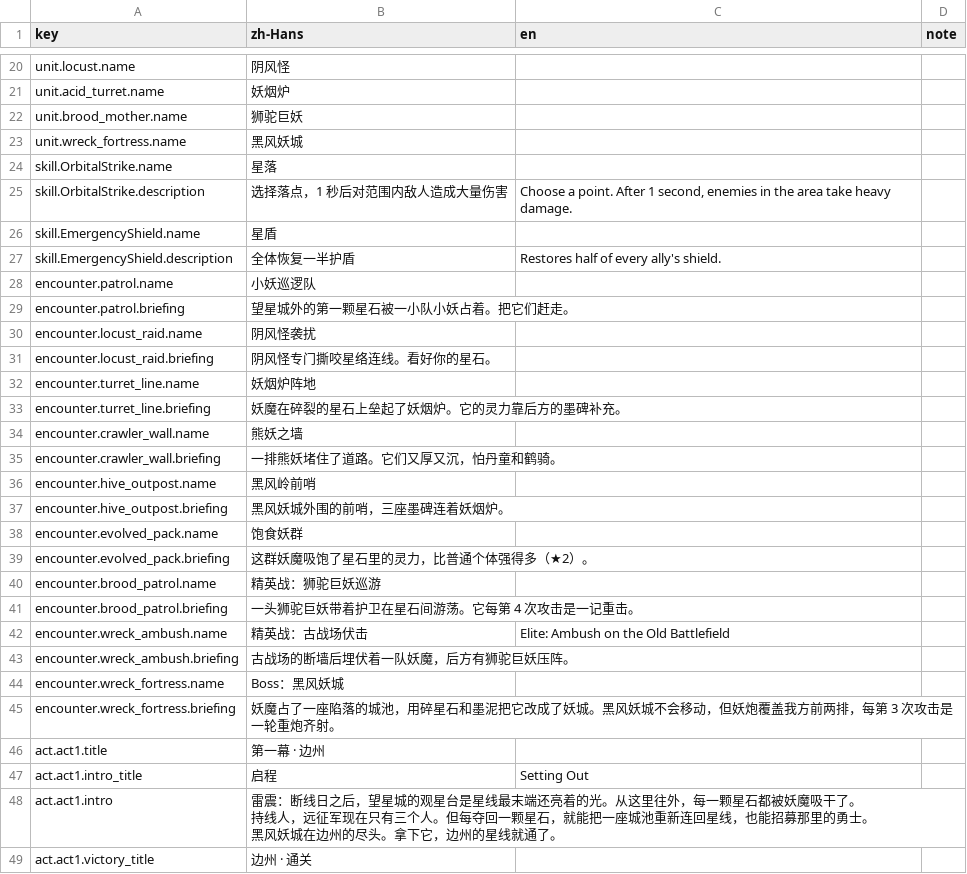
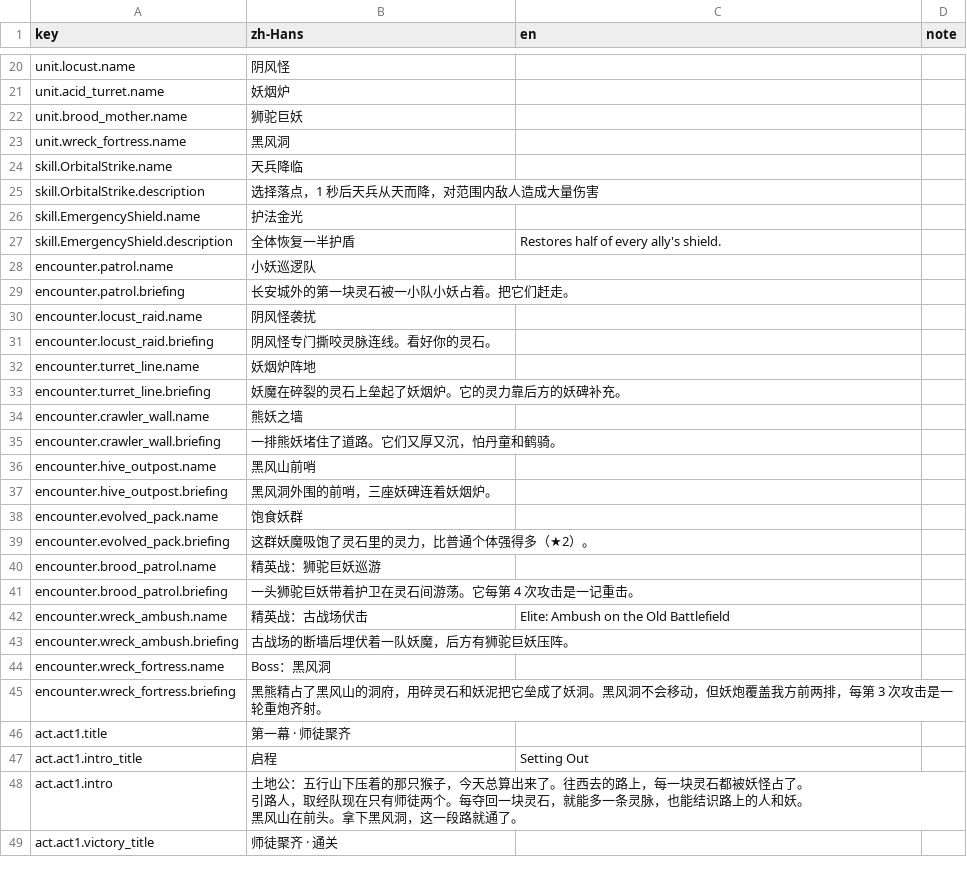
Before and after one commit to xuleiknave/XFramework, a CSV file: Starline/Packages/com.starline.game/Localization/Game.csv, drawn as a sheet; only a part is shown, gaps mark what is left out; the diff covers the shown part only.

```diff
--- a/Starline/Packages/com.starline.game/Localization/Game.csv
+++ b/Starline/Packages/com.starline.game/Localization/Game.csv
@@ -22,32 +22,32 @@ unit.acid_turret.name,妖烟炉,,
 unit.brood_mother.name,狮驼巨妖,,
-unit.wreck_fortress.name,黑风妖城,,
-skill.OrbitalStrike.name,星落,,
-skill.OrbitalStrike.description,选择落点，1 秒后对范围内敌人造成大量伤害,"Choose a point. After 1 second, enemies in the area take heavy damage.",
-skill.EmergencyShield.name,星盾,,
+unit.wreck_fortress.name,黑风洞,,
+skill.OrbitalStrike.name,天兵降临,,
+skill.OrbitalStrike.description,选择落点，1 秒后天兵从天而降，对范围内敌人造成大量伤害,,
+skill.EmergencyShield.name,护法金光,,
 skill.EmergencyShield.description,全体恢复一半护盾,Restores half of every ally's shield.,
 encounter.patrol.name,小妖巡逻队,,
-encounter.patrol.briefing,望星城外的第一颗星石被一小队小妖占着。把它们赶走。,,
+encounter.patrol.briefing,长安城外的第一块灵石被一小队小妖占着。把它们赶走。,,
 encounter.locust_raid.name,阴风怪袭扰,,
-encounter.locust_raid.briefing,阴风怪专门撕咬星络连线。看好你的星石。,,
+encounter.locust_raid.briefing,阴风怪专门撕咬灵脉连线。看好你的灵石。,,
 encounter.turret_line.name,妖烟炉阵地,,
-encounter.turret_line.briefing,妖魔在碎裂的星石上垒起了妖烟炉。它的灵力靠后方的墨碑补充。,,
+encounter.turret_line.briefing,妖魔在碎裂的灵石上垒起了妖烟炉。它的灵力靠后方的妖碑补充。,,
 encounter.crawler_wall.name,熊妖之墙,,
 encounter.crawler_wall.briefing,一排熊妖堵住了道路。它们又厚又沉，怕丹童和鹤骑。,,
-encounter.hive_outpost.name,黑风岭前哨,,
-encounter.hive_outpost.briefing,黑风妖城外围的前哨，三座墨碑连着妖烟炉。,,
+encounter.hive_outpost.name,黑风山前哨,,
+encounter.hive_outpost.briefing,黑风洞外围的前哨，三座妖碑连着妖烟炉。,,
 encounter.evolved_pack.name,饱食妖群,,
-encounter.evolved_pack.briefing,这群妖魔吸饱了星石里的灵力，比普通个体强得多（★2）。,,
+encounter.evolved_pack.briefing,这群妖魔吸饱了灵石里的灵力，比普通个体强得多（★2）。,,
 encounter.brood_patrol.name,精英战：狮驼巨妖巡游,,
-encounter.brood_patrol.briefing,一头狮驼巨妖带着护卫在星石间游荡。它每第 4 次攻击是一记重击。,,
+encounter.brood_patrol.briefing,一头狮驼巨妖带着护卫在灵石间游荡。它每第 4 次攻击是一记重击。,,
 encounter.wreck_ambush.name,精英战：古战场伏击,Elite: Ambush on the Old Battlefield,
 encounter.wreck_ambush.briefing,古战场的断墙后埋伏着一队妖魔，后方有狮驼巨妖压阵。,,
-encounter.wreck_fortress.name,Boss：黑风妖城,,
-encounter.wreck_fortress.briefing,妖魔占了一座陷落的城池，用碎星石和墨泥把它改成了妖城。黑风妖城不会移动，但妖炮覆盖我方前两排，每第 3 次攻击是一轮重炮齐射。,,
-act.act1.title,第一幕 · 边州,,
+encounter.wreck_fortress.name,Boss：黑风洞,,
+encounter.wreck_fortress.briefing,黑熊精占了黑风山的洞府，用碎灵石和妖泥把它垒成了妖洞。黑风洞不会移动，但妖炮覆盖我方前两排，每第 3 次攻击是一轮重炮齐射。,,
+act.act1.title,第一幕 · 师徒聚齐,,
 act.act1.intro_title,启程,Setting Out,
-act.act1.intro,"雷震：断线日之后，望星城的观星台是星线最末端还亮着的光。从这里往外，每一颗星石都被妖魔吸干了。
-
-持线人，远征军现在只有三个人。但每夺回一颗星石，就能把一座城池重新连回星线，也能招募那里的勇士。
-
-黑风妖城在边州的尽头。拿下它，边州的星线就通了。",,
-act.act1.victory_title,边州 · 通关,,
+act.act1.intro,"土地公：五行山下压着的那只猴子，今天总算出来了。往西去的路上，每一块灵石都被妖怪占了。
+
+引路人，取经队现在只有师徒两个。每夺回一块灵石，就能多一条灵脉，也能结识路上的人和妖。
+
+黑风山在前头。拿下黑风洞，这一段路就通了。",,
+act.act1.victory_title,师徒聚齐 · 通关,,
```
Also changed, not shown: 45 edited cells elsewhere in this file, Starline/Packages/com.starline.game/Localization/Story.csv, Starline/Packages/com.starline.game/Localization/UI.csv, 1 other file.
